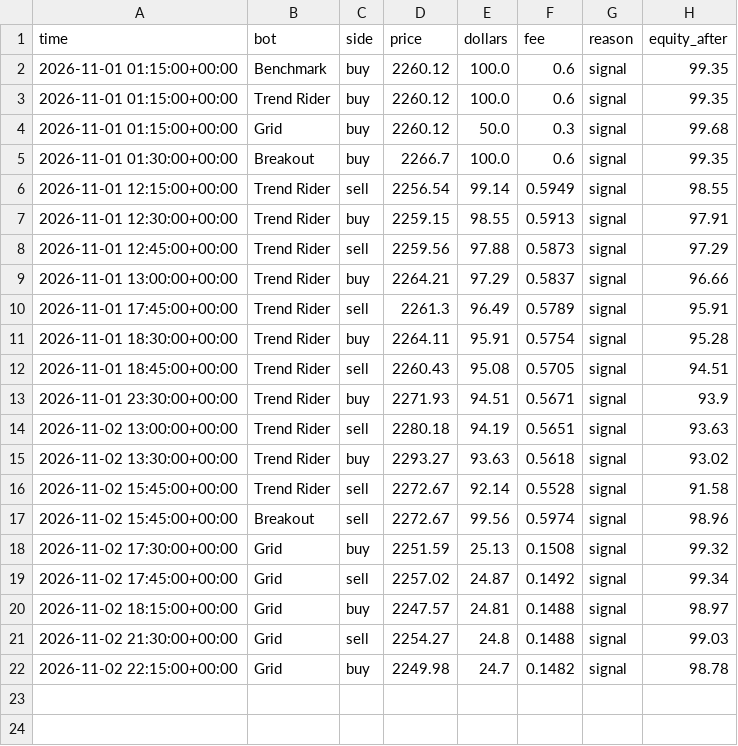
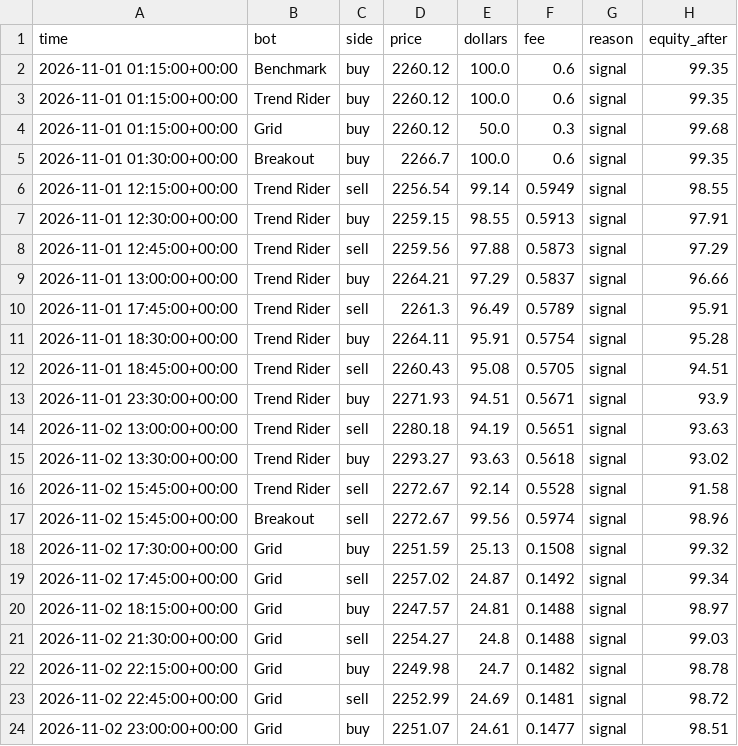
Before and after one commit to skeatonbeat-bot/bot-lab, a CSV file: live/fills_15min_ETH.csv, drawn as a sheet; the diff names each change by its address in the sheet, - before the commit and + after, or states it on an @@ line.

```diff
--- a/live/fills_15min_ETH.csv
+++ b/live/fills_15min_ETH.csv
+row 23: 2026-11-02 22:45:00+00:00 | Grid | sell | 2252.99 | 24.69 | 0.1481 | signal | 98.72
+row 24: 2026-11-02 23:00:00+00:00 | Grid | buy | 2251.07 | 24.61 | 0.1477 | signal | 98.51
```
Also changed, not shown: live/equity_15min.csv, live/equity_15min_DOGE.csv, 28 other files.
